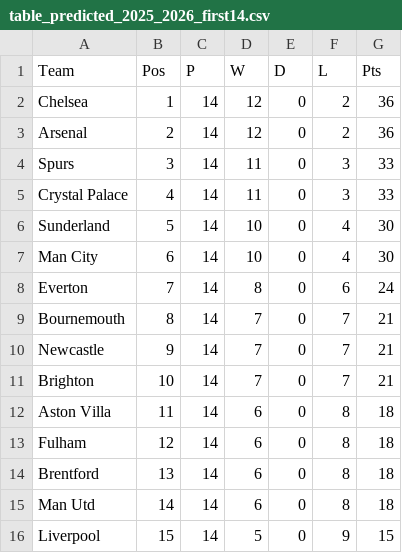
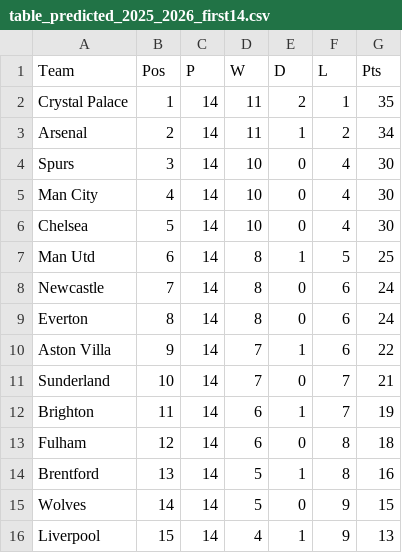
Before and after one commit to yaz212id/Project_Premier_League_Prediction, a CSV file: results/table_predicted_2025_2026_first14.csv, drawn as a sheet; only a part is shown; the diff covers the shown part only.

```diff
--- a/results/table_predicted_2025_2026_first14.csv
+++ b/results/table_predicted_2025_2026_first14.csv
@@ -1,16 +1,16 @@
 Team,Pos,P,W,D,L,Pts
-Chelsea,1,14,12,0,2,36
-Arsenal,2,14,12,0,2,36
-Spurs,3,14,11,0,3,33
-Crystal Palace,4,14,11,0,3,33
-Sunderland,5,14,10,0,4,30
-Man City,6,14,10,0,4,30
-Everton,7,14,8,0,6,24
-Bournemouth,8,14,7,0,7,21
-Newcastle,9,14,7,0,7,21
-Brighton,10,14,7,0,7,21
-Aston Villa,11,14,6,0,8,18
+Crystal Palace,1,14,11,2,1,35
+Arsenal,2,14,11,1,2,34
+Spurs,3,14,10,0,4,30
+Man City,4,14,10,0,4,30
+Chelsea,5,14,10,0,4,30
+Man Utd,6,14,8,1,5,25
+Newcastle,7,14,8,0,6,24
+Everton,8,14,8,0,6,24
+Aston Villa,9,14,7,1,6,22
+Sunderland,10,14,7,0,7,21
+Brighton,11,14,6,1,7,19
 Fulham,12,14,6,0,8,18
-Brentford,13,14,6,0,8,18
-Man Utd,14,14,6,0,8,18
-Liverpool,15,14,5,0,9,15
+Brentford,13,14,5,1,8,16
+Wolves,14,14,5,0,9,15
+Liverpool,15,14,4,1,9,13
```
Also changed, not shown: 1 added row, 1 removed row and 13 edited cells elsewhere in this file, results/table_predicted_2024_2025.csv, 2 other files.
